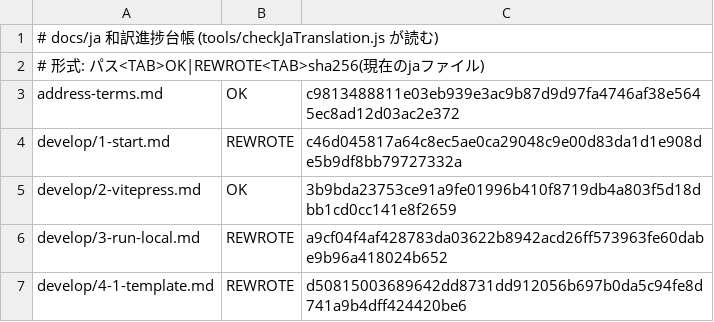
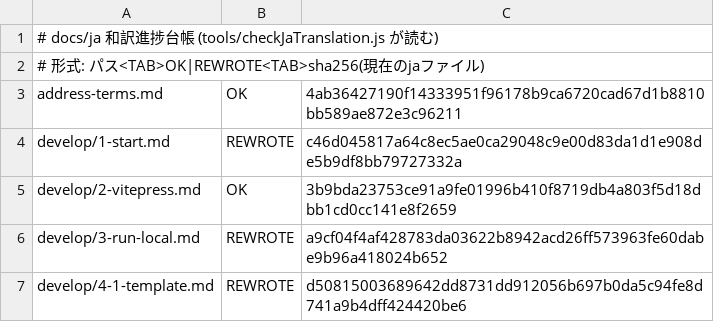
Before and after one commit to NEXTAltair/LoM-wiki, a TSV file: tools/ja-translation-ledger.tsv, drawn as a sheet; only a part is shown.

```diff
--- a/tools/ja-translation-ledger.tsv
+++ b/tools/ja-translation-ledger.tsv
@@ -2,3 +2,3 @@
 # 形式: パス<TAB>OK|REWROTE<TAB>sha256(現在のjaファイル)
-address-terms.md	OK	c9813488811e03eb939e3ac9b87d9d97fa4746af38e5645ec8ad12d03ac2e372
+address-terms.md	OK	4ab36427190f14333951f96178b9ca6720cad67d1b8810bb589ae872e3c96211
 develop/1-start.md	REWROTE	c46d045817a64c8ec5ae0ca29048c9e00d83da1d1e908de5b9df8bb79727332a
```
Also changed, not shown: 1 other file.
